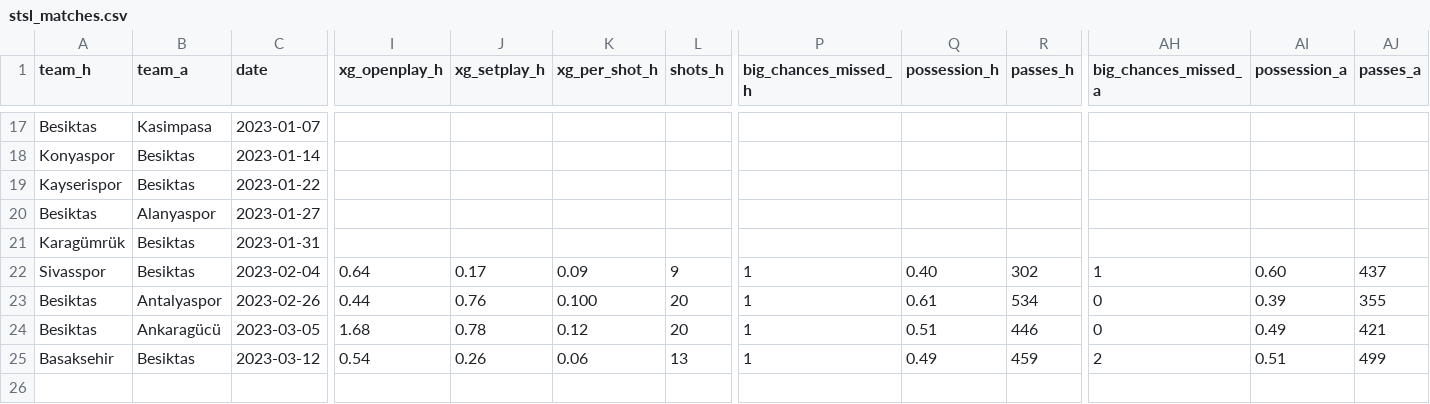
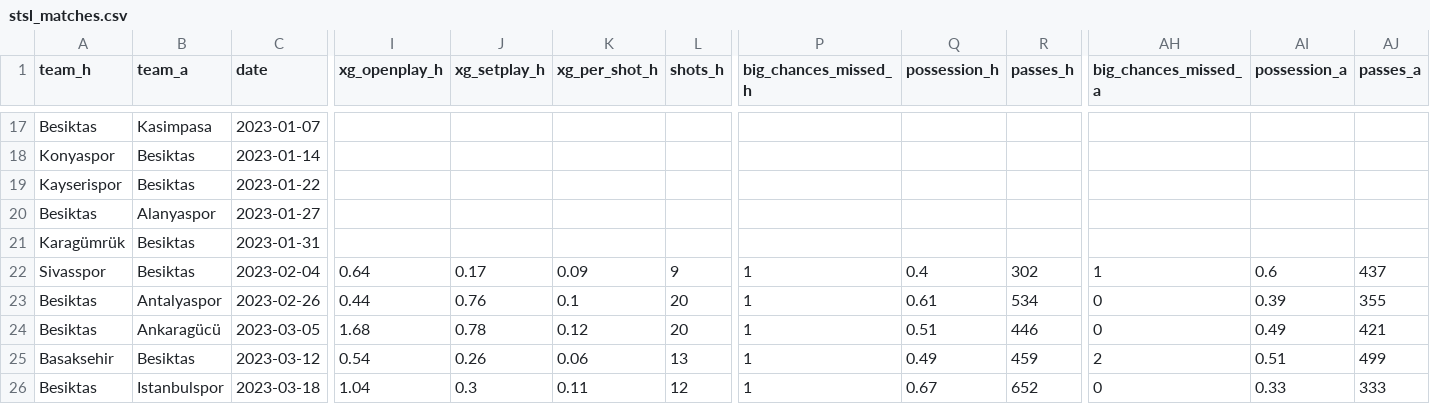
Before and after one commit to cabulut/totalfootball, a CSV file: stsl_matches.csv, drawn as a sheet; only a part is shown, gaps mark what is left out; rows hold the shown columns only; the diff names each change by its address in the sheet, - before the commit and + after, or states it on an @@ line.

```diff
--- a/stsl_matches.csv
+++ b/stsl_matches.csv
-Q22 (possession_h): 0.40
+Q22 (possession_h): 0.4
-AI22 (possession_a): 0.60
+AI22 (possession_a): 0.6
-K23 (xg_per_shot_h): 0.100
+K23 (xg_per_shot_h): 0.1
+row 26: Besiktas | Istanbulspor | 2023-03-18 | 1.04 | 0.3 | 0.11 | 12 | 1 | 0.67 | 652 | 0 | 0.33 | 333
```
Also changed, not shown: 1 other file.
